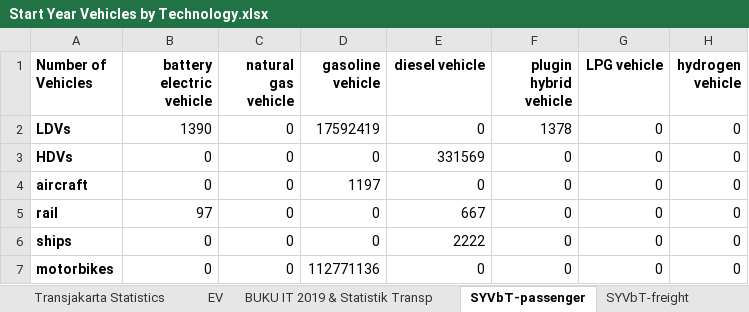
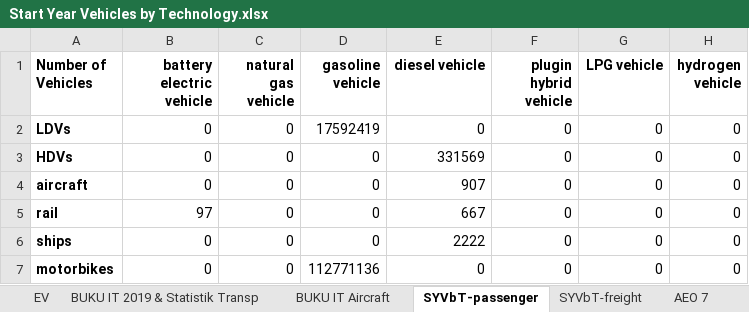
Before and after one commit to climatepolicylab/eps-indonesia-cpl, an Excel workbook: InputData/trans/SYVbT/Start Year Vehicles by Technology.xlsx, sheet SYVbT-passenger, drawn as a sheet; values as stored, in another font and other column widths than the file's, no borders; the diff names each change by its address in the sheet, - before the commit and + after, or states it on an @@ line.

```diff
--- a/InputData/trans/SYVbT/Start Year Vehicles by Technology.xlsx (sheet SYVbT-passenger)
+++ b/InputData/trans/SYVbT/Start Year Vehicles by Technology.xlsx (sheet SYVbT-passenger)
+sheet tab: BUKU IT Aircraft
-B2 (battery electric vehicle): 1390
+B2 (battery electric vehicle): 0
-F2 (plugin hybrid vehicle): 1378
+F2 (plugin hybrid vehicle): 0
-D4 (gasoline vehicle): 1197
+D4 (gasoline vehicle): 0
-E4 (diesel vehicle): 0
+E4 (diesel vehicle): 907
```
Also changed, not shown: sheet BUKU IT 2019 & Statistik Transp, sheet Transjakarta Statistics, sheet About, sheet SYVbT-freight, formulas that keep their value, 2 other files.
